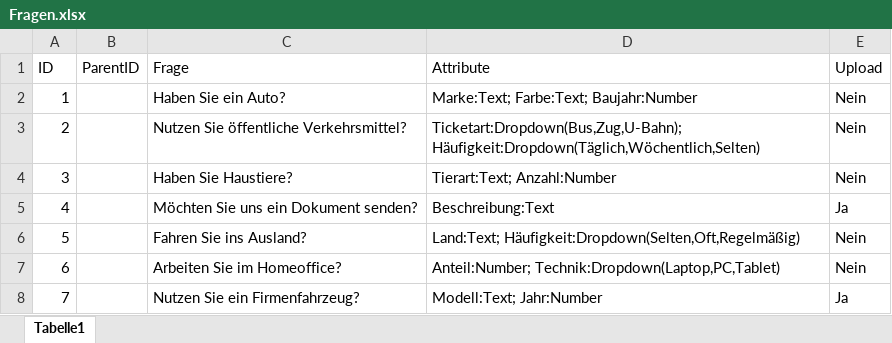
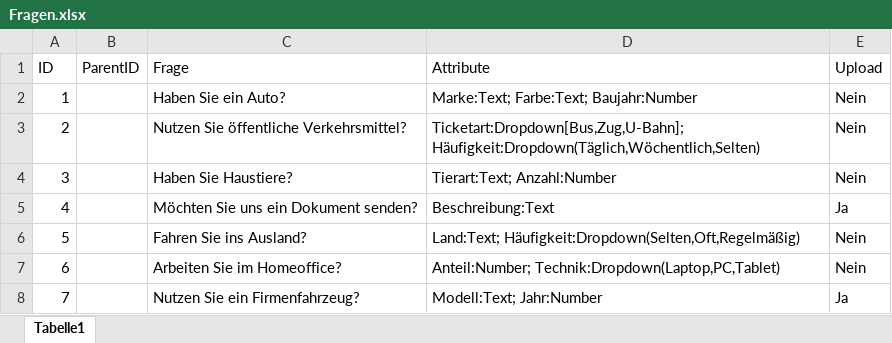
Before and after one commit to Geralf1960/formular4, an Excel workbook: Fragen.xlsx, sheet Tabelle1, drawn as a sheet; values as stored, in another font and other column widths than the file's, no borders; the diff names each change by its address in the sheet, - before the commit and + after, or states it on an @@ line.

Commit message:
Add files via upload

```diff
--- a/Fragen.xlsx (sheet Tabelle1)
+++ b/Fragen.xlsx (sheet Tabelle1)
-D3 (Attribute): Ticketart:Dropdown(Bus,Zug,U-Bahn); Häufigkeit:Dropdown(Täglich,Wöchentlich,Selten)
+D3 (Attribute): Ticketart:Dropdown[Bus,Zug,U-Bahn]; Häufigkeit:Dropdown(Täglich,Wöchentlich,Selten)
```
